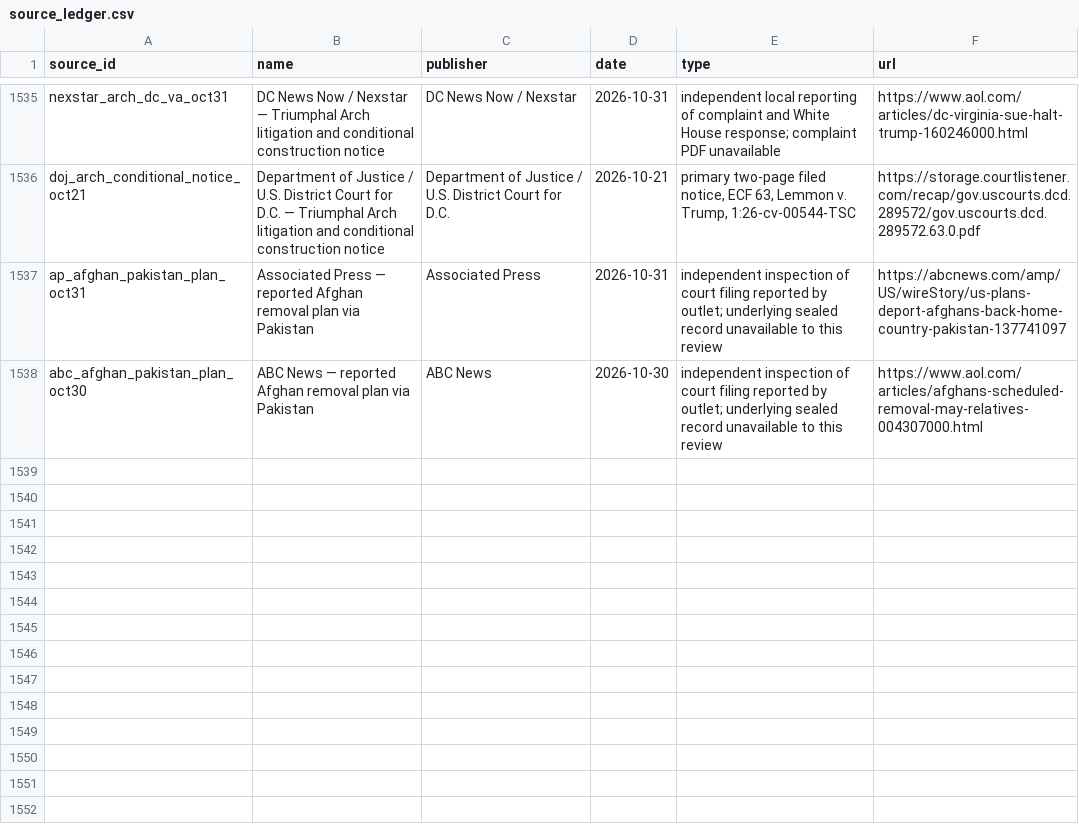
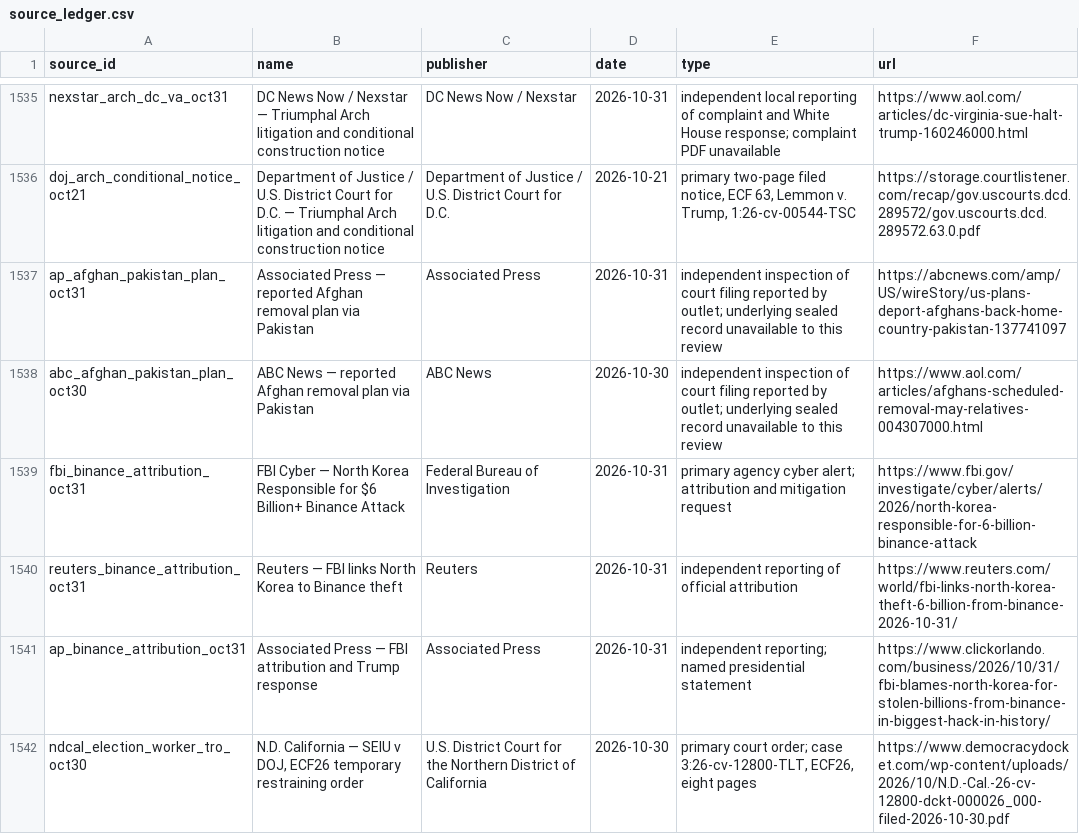
Before and after one commit to PauseBeforeHarmProtocol/the-record, a CSV file: data/source_ledger.csv, drawn as a sheet; only a part is shown, gaps mark what is left out.

Commit message:
Maintain The Record 10.207.0: FBI alert and original election order

```diff
--- a/data/source_ledger.csv
+++ b/data/source_ledger.csv
@@ -1538 +1538,5 @@ ap_afghan_pakistan_plan_oct31,Associated Press — reported Afghan removal plan
 abc_afghan_pakistan_plan_oct30,ABC News — reported Afghan removal plan via Pakistan,ABC News,2026-10-30,independent inspection of court filing reported by outlet; underlying sealed record unavailable to this review,https://www.aol.com/articles/afghans-scheduled-removal-may-relatives-004307000.html
+fbi_binance_attribution_oct31,FBI Cyber — North Korea Responsible for $6 Billion+ Binance Attack,Federal Bureau of Investigation,2026-10-31,primary agency cyber alert; attribution and mitigation request,https://www.fbi.gov/investigate/cyber/alerts/2026/north-korea-responsible-for-6-billion-binance-attack
+reuters_binance_attribution_oct31,Reuters — FBI links North Korea to Binance theft,Reuters,2026-10-31,independent reporting of official attribution,https://www.reuters.com/world/fbi-links-north-korea-theft-6-billion-from-binance-2026-10-31/
+ap_binance_attribution_oct31,Associated Press — FBI attribution and Trump response,Associated Press,2026-10-31,independent reporting; named presidential statement,https://www.clickorlando.com/business/2026/10/31/fbi-blames-north-korea-for-stolen-billions-from-binance-in-biggest-hack-in-history/
+ndcal_election_worker_tro_oct30,"N.D. California — SEIU v DOJ, ECF26 temporary restraining order",U.S. District Court for the Northern District of California,2026-10-30,"primary court order; case 3:26-cv-12800-TLT, ECF26, eight pages",https://www.democracydocket.com/wp-content/uploads/2026/10/N.D.-Cal.-26-cv-12800-dckt-000026_000-filed-2026-10-30.pdf
```
Also changed, not shown: 37 other files.
